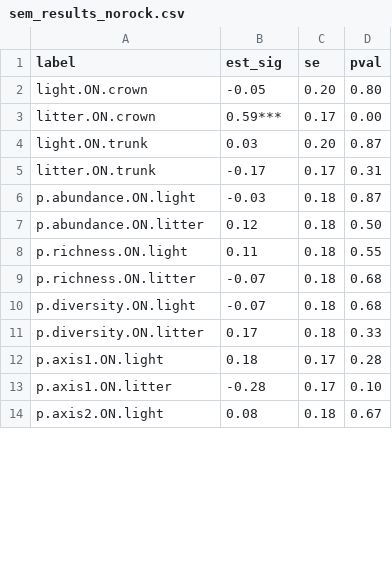
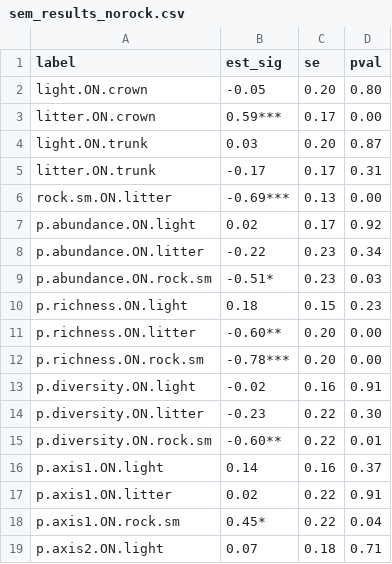
Before and after one commit to ECGen/scrl, a CSV file: results/sem_results_norock.csv, drawn as a sheet; only a part is shown; the diff covers the shown part only.

Commit message:
Changes no rock SEM to include direct and indirect litter pathway and small rocks

```diff
--- a/results/sem_results_norock.csv
+++ b/results/sem_results_norock.csv
@@ -5,10 +5,15 @@
 "litter.ON.trunk","-0.17","0.17","0.31"
-"p.abundance.ON.light","-0.03","0.18","0.87"
-"p.abundance.ON.litter","0.12","0.18","0.50"
-"p.richness.ON.light","0.11","0.18","0.55"
-"p.richness.ON.litter","-0.07","0.18","0.68"
-"p.diversity.ON.light","-0.07","0.18","0.68"
-"p.diversity.ON.litter","0.17","0.18","0.33"
-"p.axis1.ON.light","0.18","0.17","0.28"
-"p.axis1.ON.litter","-0.28","0.17","0.10"
-"p.axis2.ON.light","0.08","0.18","0.67"
+"rock.sm.ON.litter","-0.69***","0.13","0.00"
+"p.abundance.ON.light","0.02","0.17","0.92"
+"p.abundance.ON.litter","-0.22","0.23","0.34"
+"p.abundance.ON.rock.sm","-0.51*","0.23","0.03"
+"p.richness.ON.light","0.18","0.15","0.23"
+"p.richness.ON.litter","-0.60**","0.20","0.00"
+"p.richness.ON.rock.sm","-0.78***","0.20","0.00"
+"p.diversity.ON.light","-0.02","0.16","0.91"
+"p.diversity.ON.litter","-0.23","0.22","0.30"
+"p.diversity.ON.rock.sm","-0.60**","0.22","0.01"
+"p.axis1.ON.light","0.14","0.16","0.37"
+"p.axis1.ON.litter","0.02","0.22","0.91"
+"p.axis1.ON.rock.sm","0.45*","0.22","0.04"
+"p.axis2.ON.light","0.07","0.18","0.71"
```
Also changed, not shown: 3 added rows and 61 edited cells elsewhere in this file, 2 other files.
